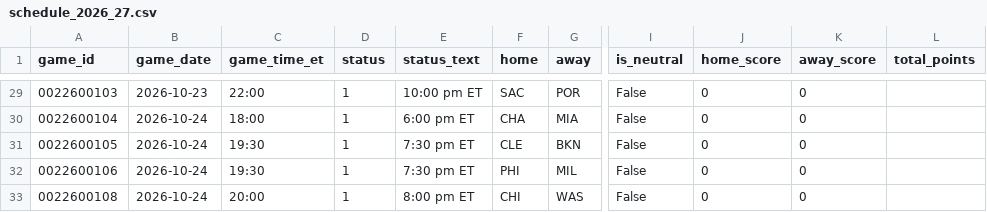
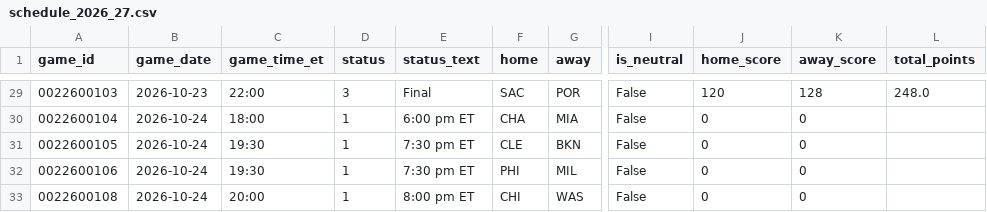
Before and after one commit to CARLMEDINAV/NBA-ML, a CSV file: artifacts/schedule_2026_27.csv, drawn as a sheet; only a part is shown, gaps mark what is left out; the diff covers the shown part only; the diff names each change by its address in the sheet, - before the commit and + after, or states it on an @@ line.

```diff
--- a/artifacts/schedule_2026_27.csv
+++ b/artifacts/schedule_2026_27.csv
-D29 (status): 1
+D29 (status): 3
-E29 (status_text): 10:00 pm ET
+E29 (status_text): Final
-J29 (home_score): 0
+J29 (home_score): 120
-K29 (away_score): 0
+K29 (away_score): 128
-L29 (total_points): (empty)
+L29 (total_points): 248.0
```
Also changed, not shown: 80 edited cells elsewhere in this file, 4 other files.
